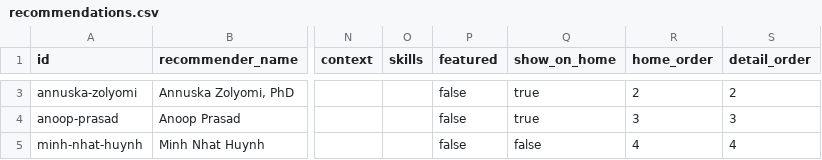
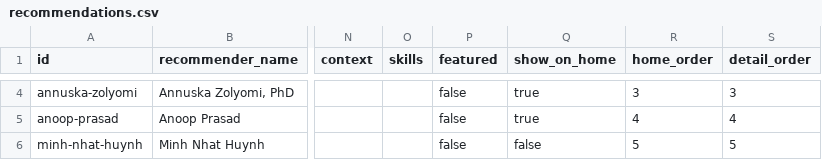
Before and after one commit to nicolasgioanni/Smart-Porfolio, a CSV file: src/content/templates/recommendations.csv, drawn as a sheet; only a part is shown, gaps mark what is left out; addresses are those after the commit; the diff covers the shown part only; the diff names each change by its address in the sheet, - before the commit and + after, or states it on an @@ line.

```diff
--- a/src/content/templates/recommendations.csv
+++ b/src/content/templates/recommendations.csv
-R4 (home_order): 2
+R4 (home_order): 3
-S4 (detail_order): 2
+S4 (detail_order): 3
-R5 (home_order): 3
+R5 (home_order): 4
-S5 (detail_order): 3
+S5 (detail_order): 4
-R6 (home_order): 4
+R6 (home_order): 5
-S6 (detail_order): 4
+S6 (detail_order): 5
```
Also changed, not shown: 1 added row and 2 edited cells elsewhere in this file, src/content/templates/experience.csv, src/content/templates/profile.csv, 12 other files.
